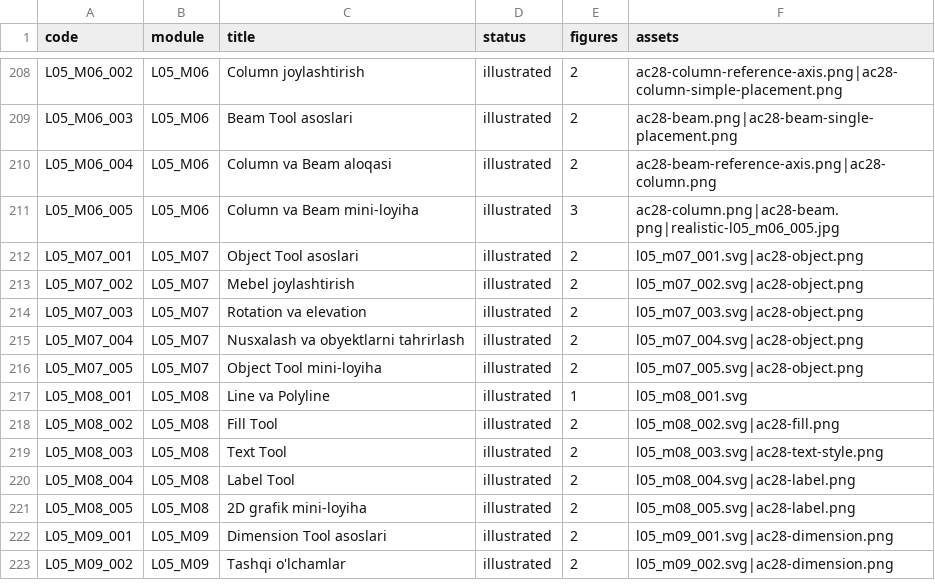
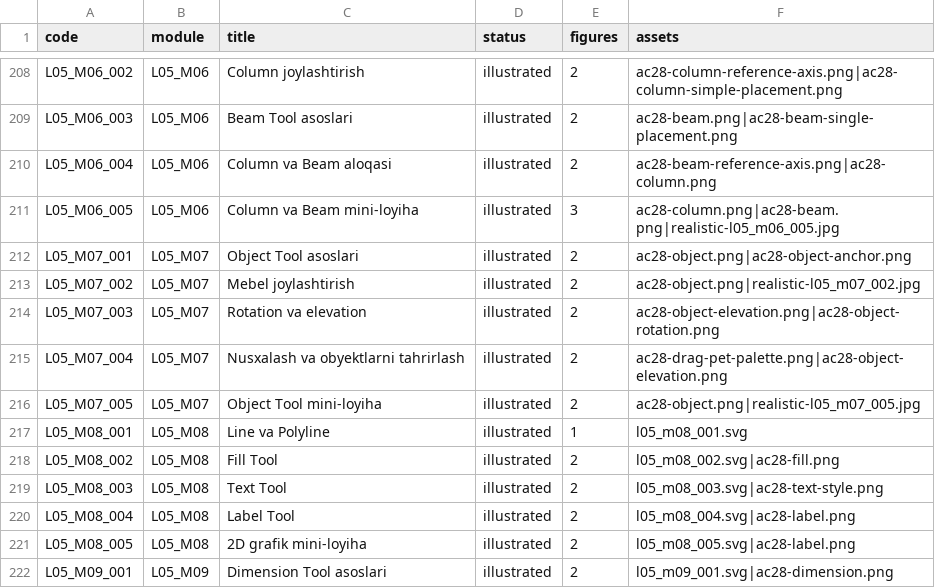
Before and after one commit to muxriddinelbegiyev2222-blip/archiproacademy, a CSV file: docs/VISUAL_LESSON_COVERAGE.csv, drawn as a sheet; only a part is shown, gaps mark what is left out; the shorter side is filled out with more unchanged rows.

```diff
--- a/docs/VISUAL_LESSON_COVERAGE.csv
+++ b/docs/VISUAL_LESSON_COVERAGE.csv
@@ -211,7 +211,7 @@ L05_M06_004,L05_M06,Column va Beam aloqasi,illustrated,2,ac28-beam-reference-axi
 L05_M06_005,L05_M06,Column va Beam mini-loyiha,illustrated,3,ac28-column.png|ac28-beam.png|realistic-l05_m06_005.jpg
-L05_M07_001,L05_M07,Object Tool asoslari,illustrated,2,l05_m07_001.svg|ac28-object.png
-L05_M07_002,L05_M07,Mebel joylashtirish,illustrated,2,l05_m07_002.svg|ac28-object.png
-L05_M07_003,L05_M07,Rotation va elevation,illustrated,2,l05_m07_003.svg|ac28-object.png
-L05_M07_004,L05_M07,Nusxalash va obyektlarni tahrirlash,illustrated,2,l05_m07_004.svg|ac28-object.png
-L05_M07_005,L05_M07,Object Tool mini-loyiha,illustrated,2,l05_m07_005.svg|ac28-object.png
+L05_M07_001,L05_M07,Object Tool asoslari,illustrated,2,ac28-object.png|ac28-object-anchor.png
+L05_M07_002,L05_M07,Mebel joylashtirish,illustrated,2,ac28-object.png|realistic-l05_m07_002.jpg
+L05_M07_003,L05_M07,Rotation va elevation,illustrated,2,ac28-object-elevation.png|ac28-object-rotation.png
+L05_M07_004,L05_M07,Nusxalash va obyektlarni tahrirlash,illustrated,2,ac28-drag-pet-palette.png|ac28-object-elevation.png
+L05_M07_005,L05_M07,Object Tool mini-loyiha,illustrated,2,ac28-object.png|realistic-l05_m07_005.jpg
 L05_M08_001,L05_M08,Line va Polyline,illustrated,1,l05_m08_001.svg
```
Also changed, not shown: docs/REALISTIC_LESSON_COVERAGE.csv, docs/SCREENSHOT_LESSON_REVIEW.csv, 13 other files.
